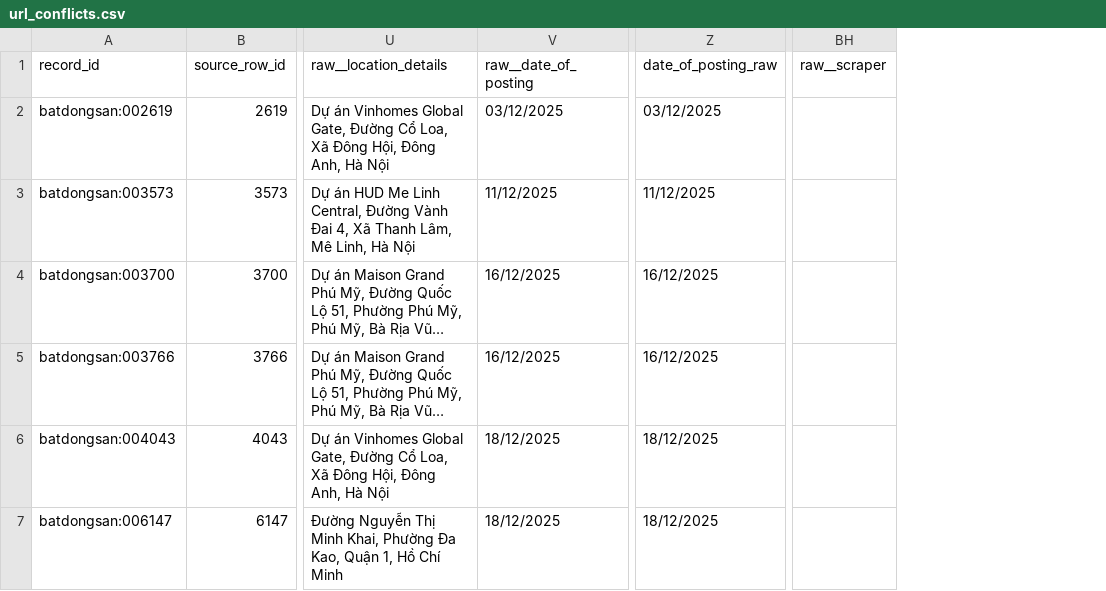
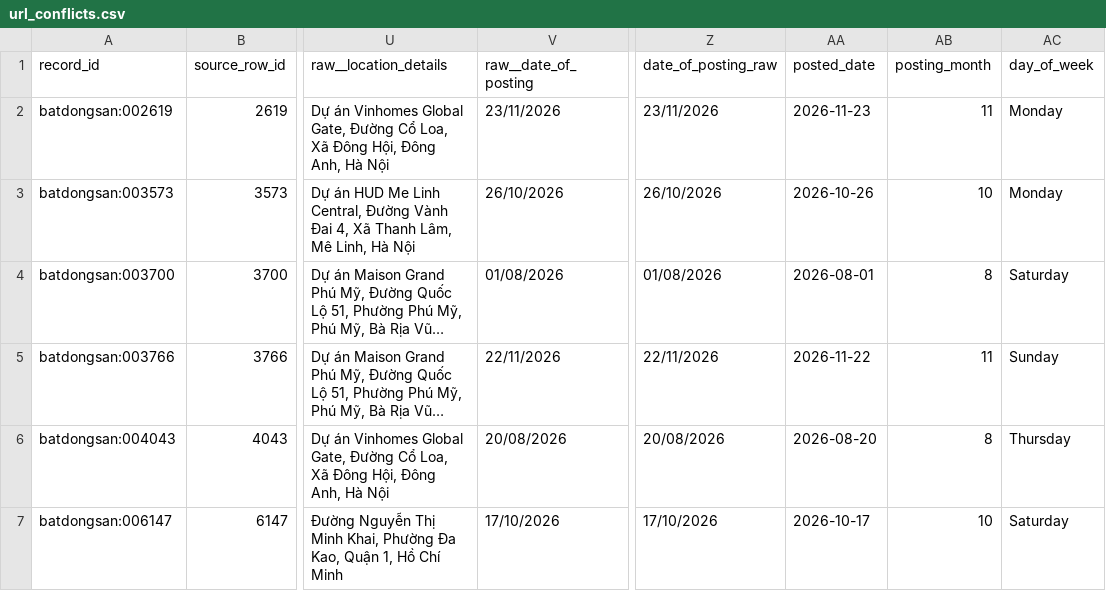
Before and after one commit to lhd10fls/Real-Estate-Analysis, a CSV file: data/processed/url_conflicts.csv, drawn as a sheet; only a part is shown, gaps mark what is left out; long unchanged cells end in …; removed rows and columns are numbered as before the commit, all else as after; the diff covers the shown part only; the diff names each change by its address in the sheet, - before the commit and + after, or states it on an @@ line.

```diff
--- a/data/processed/url_conflicts.csv
+++ b/data/processed/url_conflicts.csv
+column AA (posted_date), rows 2-7: 2026-11-23 | 2026-10-26 | 2026-08-01 | 2026-11-22 | 2026-08-20 | 2026-10-17
+column AB (posting_month), rows 2-7: 11 | 10 | 8 | 11 | 8 | 10
+column AC (day_of_week), rows 2-7: Monday | Monday | Saturday | Sunday | Thursday | Saturday
-column BH (raw__scraper), empty
-V2 (raw__date_of_posting): 03/12/2025
+V2 (raw__date_of_posting): 23/11/2026
-Z2 (date_of_posting_raw): 03/12/2025
+Z2 (date_of_posting_raw): 23/11/2026
-V3 (raw__date_of_posting): 11/12/2025
+V3 (raw__date_of_posting): 26/10/2026
-Z3 (date_of_posting_raw): 11/12/2025
+Z3 (date_of_posting_raw): 26/10/2026
-V4 (raw__date_of_posting): 16/12/2025
+V4 (raw__date_of_posting): 01/08/2026
-Z4 (date_of_posting_raw): 16/12/2025
+Z4 (date_of_posting_raw): 01/08/2026
-V5 (raw__date_of_posting): 16/12/2025
+V5 (raw__date_of_posting): 22/11/2026
-Z5 (date_of_posting_raw): 16/12/2025
+Z5 (date_of_posting_raw): 22/11/2026
-V6 (raw__date_of_posting): 18/12/2025
+V6 (raw__date_of_posting): 20/08/2026
-Z6 (date_of_posting_raw): 18/12/2025
+Z6 (date_of_posting_raw): 20/08/2026
-V7 (raw__date_of_posting): 18/12/2025
+V7 (raw__date_of_posting): 17/10/2026
-Z7 (date_of_posting_raw): 18/12/2025
+Z7 (date_of_posting_raw): 17/10/2026
```
Also changed, not shown: 80 edited cells elsewhere in this file, data/processed/extreme_values_review.csv, reports/Random_Forest_cv.csv, 18 other files.
